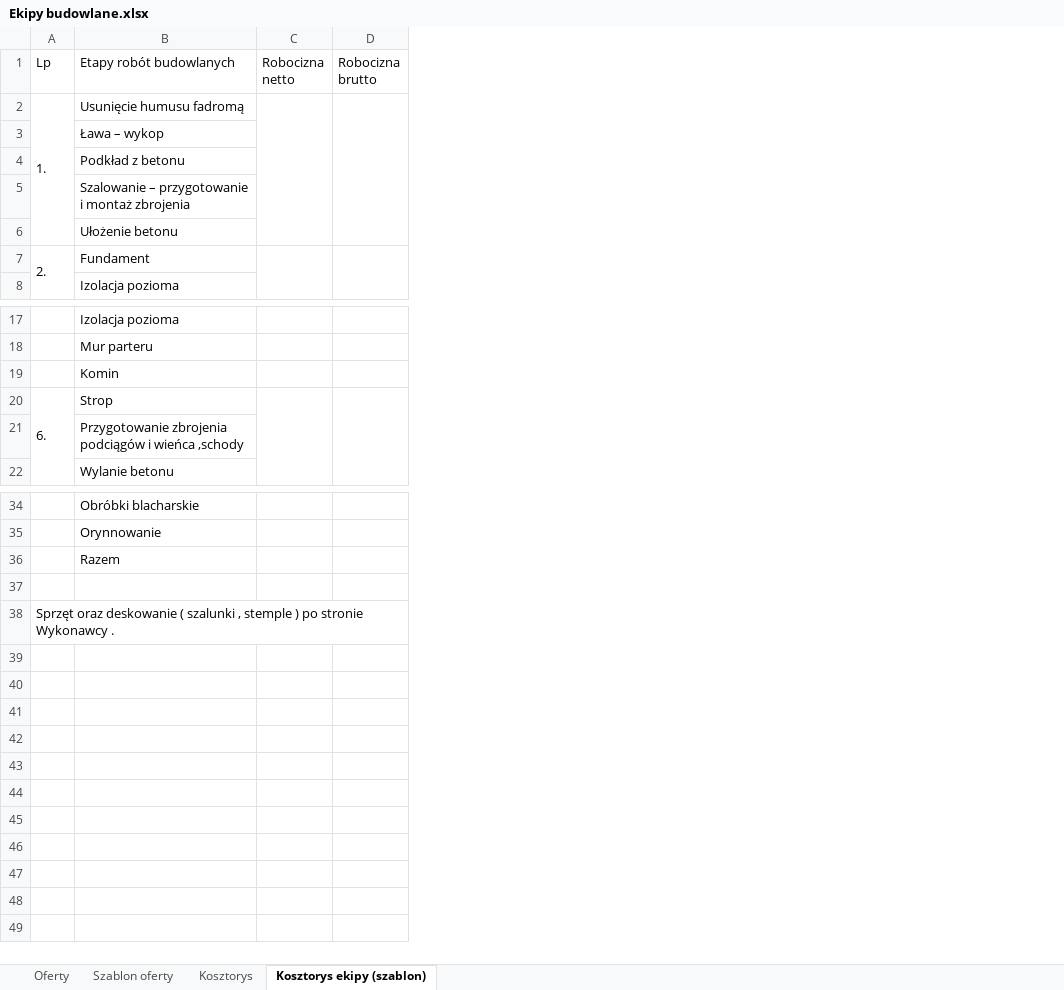
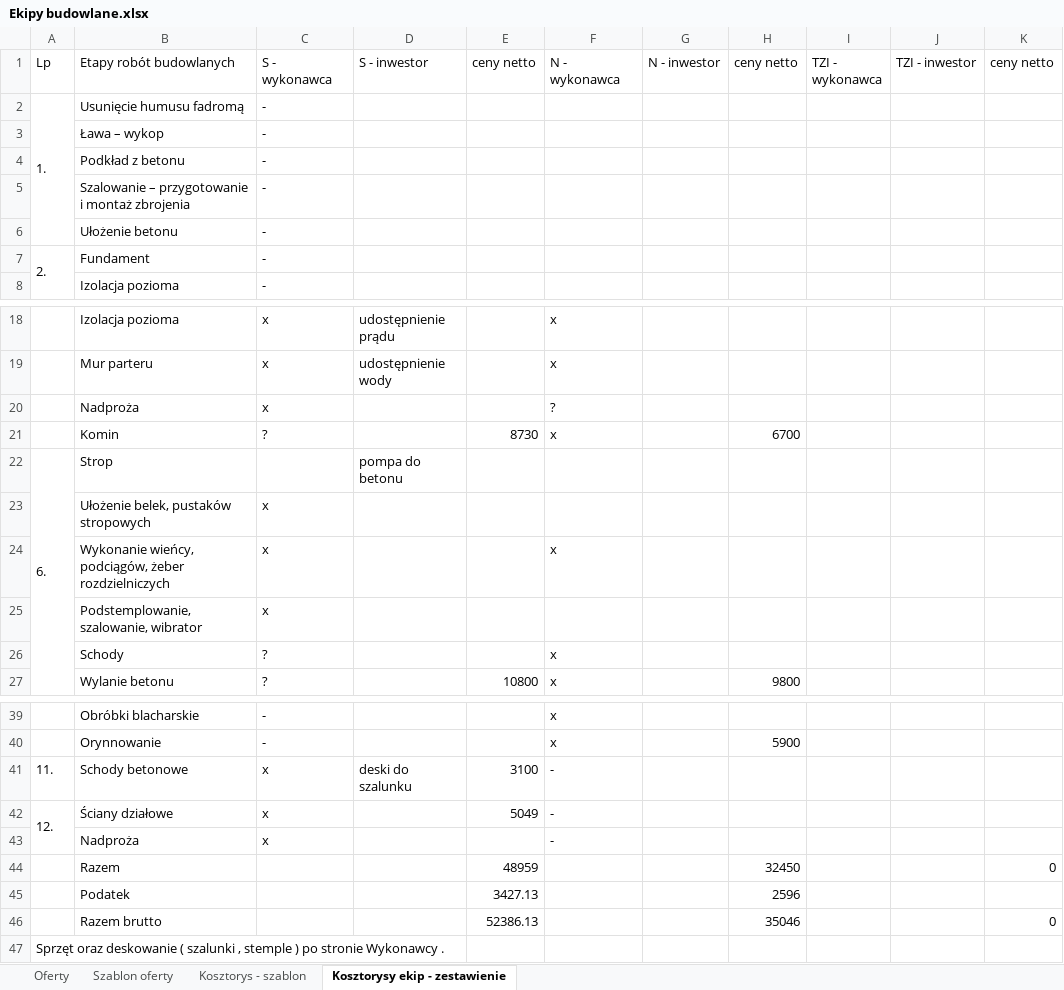
Before and after one commit to bajo2000/mati-sloncowati, an Excel workbook: plan/Ekipy budowlane.xlsx, sheet Kosztorysy ekip - zestawienie, drawn as a sheet; only a part is shown, gaps mark what is left out; values as stored, in another font and other column widths than the file's, no cell formats; removed rows and columns are numbered as before the commit, all else as after; the diff covers the shown part only; the diff names each change by its address in the sheet, - before the commit and + after, or states it on an @@ line.

Commit message:
zestawienie ofert ekip S i N

```diff
--- a/plan/Ekipy budowlane.xlsx (sheet Kosztorysy ekip - zestawienie)
+++ b/plan/Ekipy budowlane.xlsx (sheet Kosztorysy ekip - zestawienie)
-sheet tab: Kosztorys
+sheet tab: Kosztorys - szablon
-sheet tab: Kosztorys ekipy (szablon)
+sheet tab: Kosztorysy ekip - zestawienie
-column C (Robocizna netto), empty
-column D (Robocizna brutto), empty
+column C (S - wykonawca), rows 2-8: all -; rows 18-19: x | x; rows 21-23: ? |  | x; row 27: ?; rows 39-40: - | -
+column D (S - inwestor), rows 18-19: udostępnienie prądu | udostępnienie wody; row 22: pompa do betonu
+column E (ceny netto), row 21: 8730; row 27: 10800; rows 44-45: 48959 | 3427.13
+column F (N - wykonawca), rows 18-19: x | x; row 21: x; row 27: x; rows 39-40: x | x
+column G (N - inwestor), empty
+column H (ceny netto), row 21: 6700; row 27: 9800; row 40: 5900; rows 44-45: 32450 | 2596
+column I (TZI - wykonawca), empty
+column J (TZI - inwestor), empty
+column K (ceny netto), row 44: 0
+row 20:  | Nadproża | x |  |  | ?
-B23 (Etapy robót budowlanych): Przygotowanie zbrojenia podciągów i wieńca ,schody
+B23 (Etapy robót budowlanych): Ułożenie belek, pustaków stropowych
+row 24:  | Wykonanie wieńcy, podciągów, żeber rozdzielniczych | x |  |  | x
+row 25:  | Podstemplowanie, szalowanie, wibrator | x
+row 26:  | Schody | ? |  |  | x
+row 41: 11. | Schody betonowe | x | deski do szalunku | 3100 | -
+row 42: 12. | Ściany działowe | x |  | 5049 | -
+row 43:  | Nadproża | x |  |  | -
-row 45: (empty)
+row 45:  | Podatek |  |  | 3427.13 |  |  | 2596
+row 46:  | Razem brutto |  |  | 52386.13 |  |  | 35046 |  |  | 0
```
Also changed, not shown: 1 added row elsewhere in this sheet, sheet Kosztorys - szablon, cell formats.
